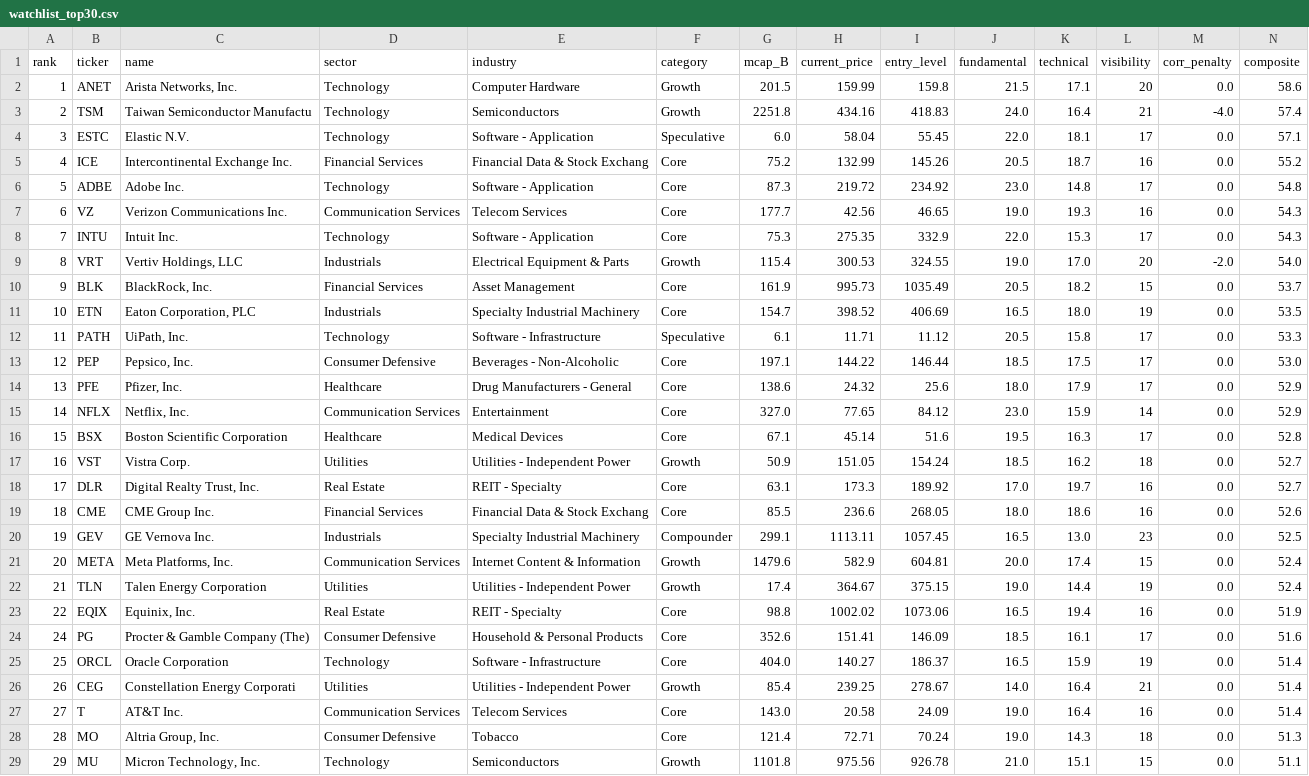
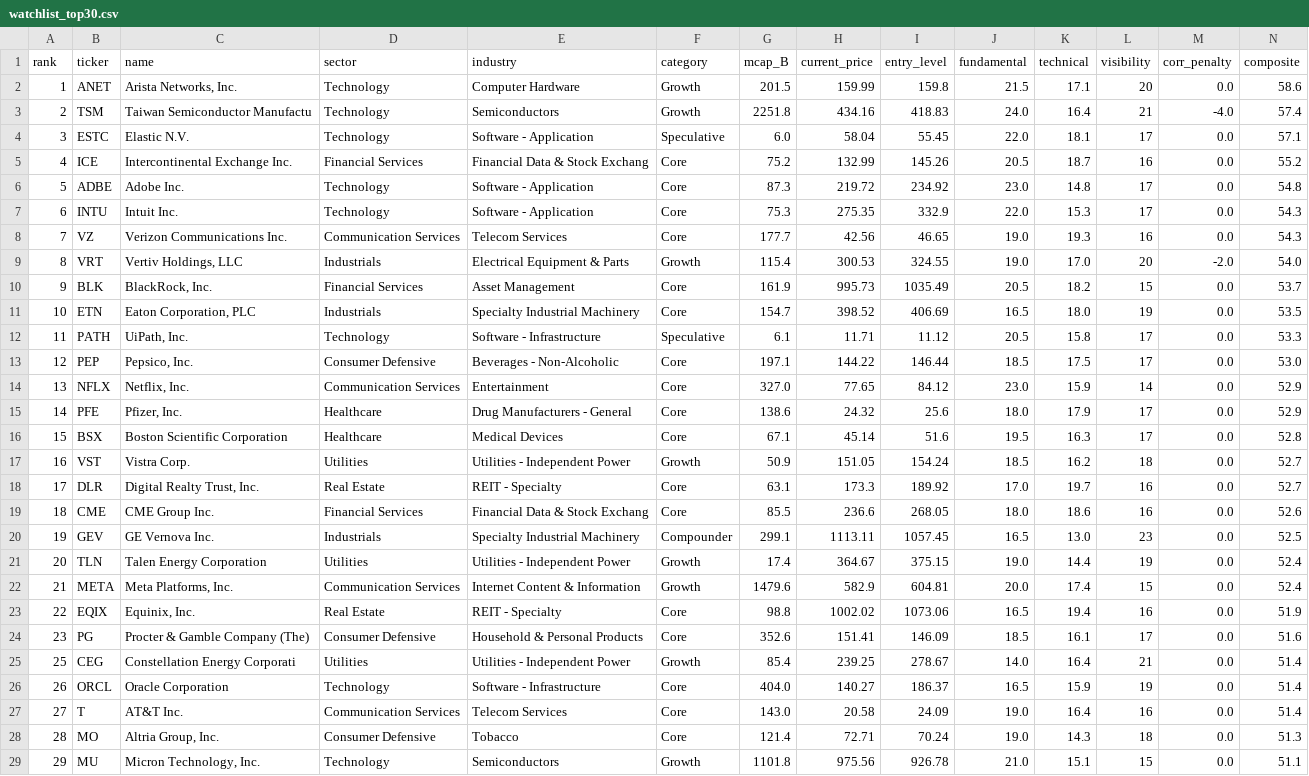
Before and after one commit to wernerhl/portfolio-screener, a CSV file: data/watchlist_top30.csv, drawn as a sheet; only a part is shown; removed rows and columns are numbered as before the commit, all else as after; rows hold the shown columns only; the diff names each change by its address in the sheet, - before the commit and + after, or states it on an @@ line.

```diff
--- a/data/watchlist_top30.csv
+++ b/data/watchlist_top30.csv
-row 7: 6 | VZ | Verizon Communications Inc. | Communication Services | Telecom Services | Core | 177.7 | 42.56 | 46.65 | 19.0 | 19.3 | 16 | 0.0 | 54.3
-A7 (rank): 7
+A7 (rank): 6
+row 8: 7 | VZ | Verizon Communications Inc. | Communication Services | Telecom Services | Core | 177.7 | 42.56 | 46.65 | 19.0 | 19.3 | 16 | 0.0 | 54.3
-row 14: 13 | PFE | Pfizer, Inc. | Healthcare | Drug Manufacturers - General | Core | 138.6 | 24.32 | 25.6 | 18.0 | 17.9 | 17 | 0.0 | 52.9
-A14 (rank): 14
+A14 (rank): 13
+row 15: 14 | PFE | Pfizer, Inc. | Healthcare | Drug Manufacturers - General | Core | 138.6 | 24.32 | 25.6 | 18.0 | 17.9 | 17 | 0.0 | 52.9
-row 21: 20 | META | Meta Platforms, Inc. | Communication Services | Internet Content & Information | Growth | 1479.6 | 582.9 | 604.81 | 20.0 | 17.4 | 15 | 0.0 | 52.4
-A21 (rank): 21
+A21 (rank): 20
+row 22: 21 | META | Meta Platforms, Inc. | Communication Services | Internet Content & Information | Growth | 1479.6 | 582.9 | 604.81 | 20.0 | 17.4 | 15 | 0.0 | 52.4
-A24 (rank): 24
+A24 (rank): 23
-row 25: 25 | ORCL | Oracle Corporation | Technology | Software - Infrastructure | Core | 404.0 | 140.27 | 186.37 | 16.5 | 15.9 | 19 | 0.0 | 51.4
-A25 (rank): 26
+A25 (rank): 25
+row 26: 26 | ORCL | Oracle Corporation | Technology | Software - Infrastructure | Core | 404.0 | 140.27 | 186.37 | 16.5 | 15.9 | 19 | 0.0 | 51.4
```
Also changed, not shown: data/scored_universe.csv, 2 other files.
